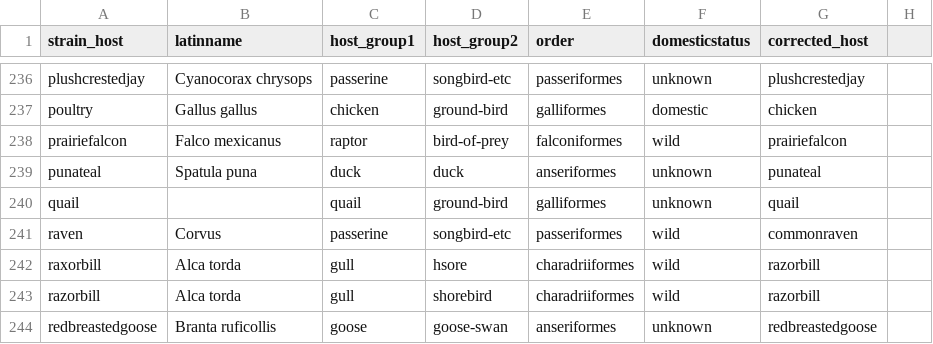
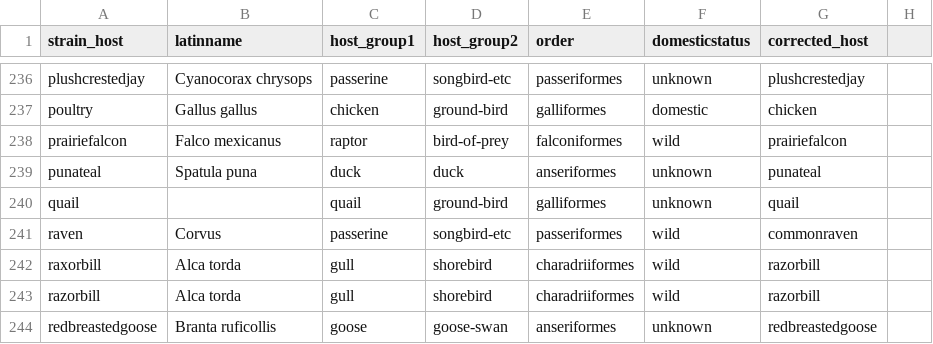
Before and after one commit to moncla-lab/H5-avian-ecology, a CSV file: metadata/helpful_lists/NAm_host_list_order-domesticstat.csv, drawn as a sheet; only a part is shown, gaps mark what is left out; the diff names each change by its address in the sheet, - before the commit and + after, or states it on an @@ line.

```diff
--- a/metadata/helpful_lists/NAm_host_list_order-domesticstat.csv
+++ b/metadata/helpful_lists/NAm_host_list_order-domesticstat.csv
-D242 (host_group2): hsore
+D242 (host_group2): shorebird
```
Also changed, not shown: 2 other files.
